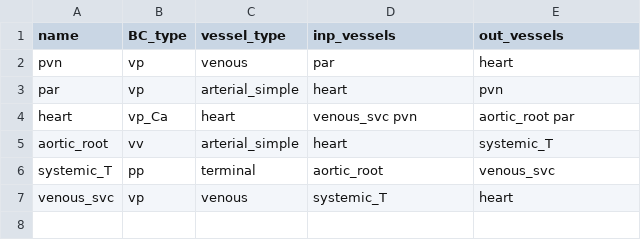
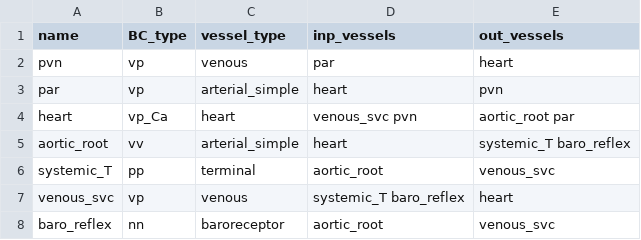
Before and after one commit to ViktorKensen/runs, a CSV file: CA_user/3compartment/resources/3compartment_vessel_array.csv, drawn as a sheet.

Commit message:
Started working on the control module for baro_reflex. Started implementing my own module but found a baroreceptor control modul.e Dont know if i should use this one or my own. Removed my own but might be scraps.

```diff
--- a/CA_user/3compartment/resources/3compartment_vessel_array.csv
+++ b/CA_user/3compartment/resources/3compartment_vessel_array.csv
@@ -4,4 +4,5 @@ par,                     vp,          arterial_simple,    heart,
 heart,                   vp_Ca,       heart,              venous_svc pvn,       aortic_root par
-aortic_root,             vv,          arterial_simple,    heart,                systemic_T
+aortic_root,             vv,          arterial_simple,    heart,                systemic_T baro_reflex
 systemic_T,              pp,          terminal,           aortic_root,          venous_svc
-venous_svc,              vp,          venous,             systemic_T,           heart
+venous_svc,              vp,          venous,             systemic_T baro_reflex,           heart
+baro_reflex,		 nn, 	      baroreceptor,       aortic_root, 		venous_svc
```
Also changed, not shown: 5 other files.
